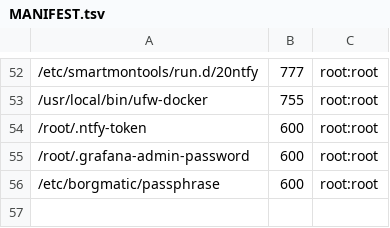
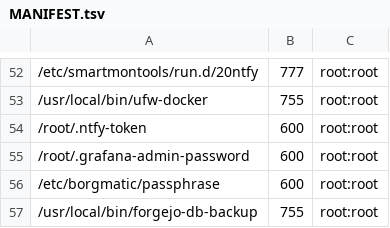
Before and after one commit to stigi/docker-host, a TSV file: host/MANIFEST.tsv, drawn as a sheet; only a part is shown, gaps mark what is left out; the diff names each change by its address in the sheet, - before the commit and + after, or states it on an @@ line.

Commit message:
borgmatic: snapshot Forgejo SQLite consistently; fix stale runner exclusion
Third pass over the alerting/backup chain, asking what the RELATIONSHIPS are
rather than whether each thing is tracked. The runner registration was the
prompt; Forgejo was the actual finding.

FORGEJO SQLITE -- gitea.db is ~124MB with a ~90MB WAL and is written to
constantly, so borg was copying it hot. borgmatic logged "gitea.db-wal: file
changed while we backed it up" on essentially every run, including 2026-09-27
02:29. SQLite usually survives a raw db+wal copy, but that is the git server,
CI history, issues and PRs.

/usr/local/bin/forgejo-db-backup now takes a real snapshot via SQLite`s online
backup API into gitea.db.backup, and the live db/-wal/-shm are excluded in its
favour. Verified end to end: hook fired in a real run (EXIT=0), the gitea WAL
warning is gone, the archive contains gitea.db.backup at 124309504 bytes and
contains no gitea.db, -wal or -shm. The copy is queryable and matches the live
database (3 users, 4 repos, 3 runners) with no WAL of its own. 2.5s to produce,
no measurable IO.

RUNNER EXCLUSION -- the comment named four volumes that no longer exist
(dind1/dind2-data, ws1/ws2) and /home/trails/forgejo-runners, deleted
2026-09-26. Rewritten to describe the current volumes and to state plainly that
forgejo-runners_runner-state holds the only copy of the registration token: the
wildcard was written for churn volumes, and the named-volume migration brought
the registration inside it. Left excluded deliberately -- re-registering is a
documented two-minute job, versus archiving a live credential and a multi-GB act
cache nightly. Dropped the /home/trails/forgejo-runners line as that path is gone.

Also tracks the 8-unit enabled-state file added earlier in this pass.

```diff
--- a/host/MANIFEST.tsv
+++ b/host/MANIFEST.tsv
+row 57: /usr/local/bin/forgejo-db-backup | 755 | root:root
```
Also changed, not shown: 2 other files.
